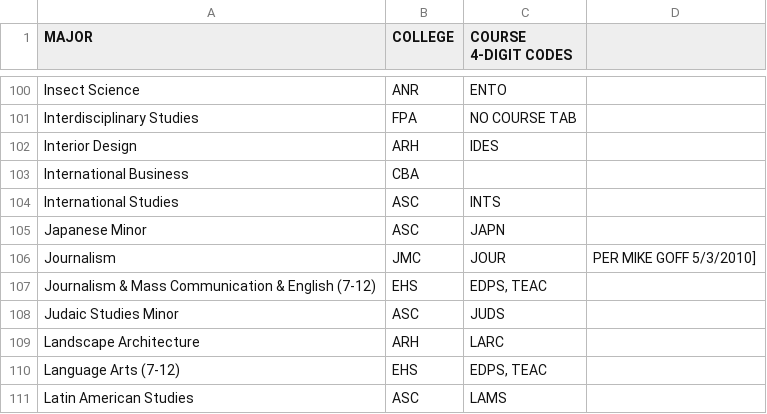
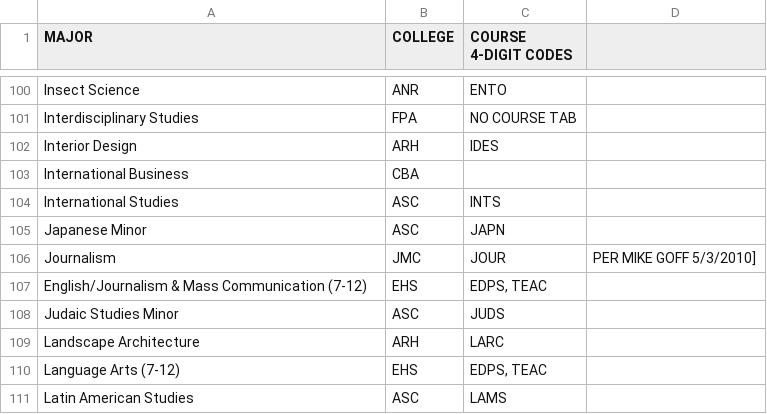
Before and after one commit to unl/UNL_UndergraduateBulletin, a CSV file: data/2011/major_to_subject_code.csv, drawn as a sheet; only a part is shown, gaps mark what is left out.

Commit message:
Re-link course subject codes after major name change.

```diff
--- a/data/2011/major_to_subject_code.csv
+++ b/data/2011/major_to_subject_code.csv
@@ -106,3 +106,3 @@ Japanese Minor,ASC,JAPN
 Journalism,JMC, JOUR ,PER MIKE GOFF 5/3/2010]
-Journalism & Mass Communication & English (7-12),EHS,"  EDPS, TEAC "
+English/Journalism & Mass Communication (7-12),EHS,"  EDPS, TEAC "
 Judaic Studies Minor,ASC,JUDS
```
Also changed, not shown: 1 other file.
